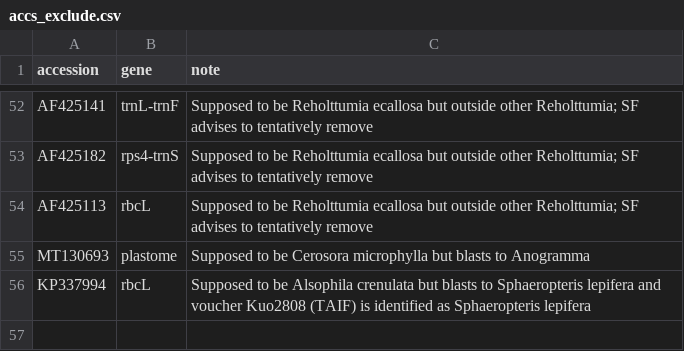
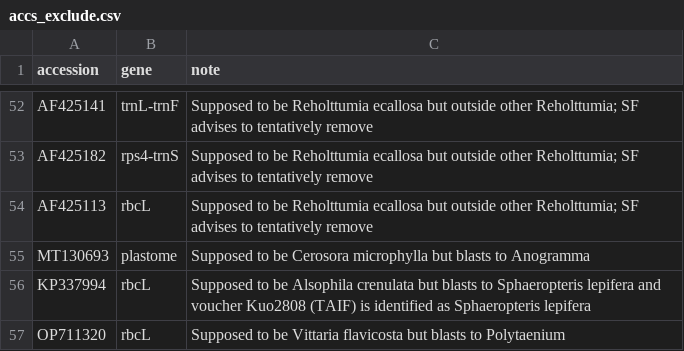
Before and after one commit to fernphy/ftol, a CSV file: _targets/user/data_raw/accs_exclude.csv, drawn as a sheet; only a part is shown, gaps mark what is left out.

Commit message:
Update accs exclude list

```diff
--- a/_targets/user/data_raw/accs_exclude.csv
+++ b/_targets/user/data_raw/accs_exclude.csv
@@ -56 +56,2 @@ MT130693,plastome,Supposed to be Cerosora microphylla but blasts to Anogramma
 KP337994,rbcL,Supposed to be Alsophila crenulata but blasts to Sphaeropteris lepifera and voucher Kuo2808 (TAIF) is identified as Sphaeropteris lepifera
+OP711320,rbcL,Supposed to be Vittaria flavicosta but blasts to Polytaenium
```
Also changed, not shown: 1 other file.
